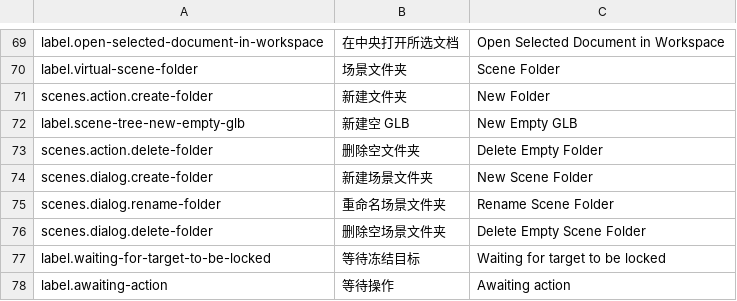
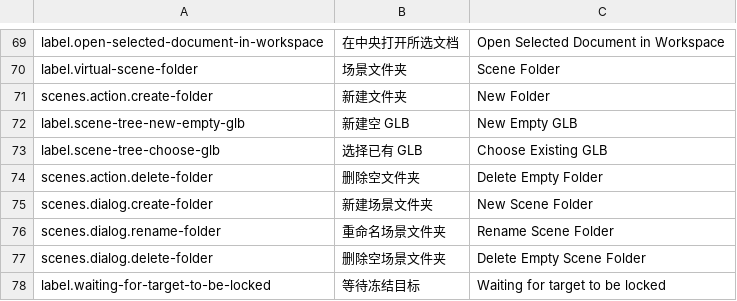
Before and after one commit to feathrise/feathrise, a TSV file: crates/feathrise_editor_ui/src/localization/editor.tsv, drawn as a sheet; only a part is shown, gaps mark what is left out; the shorter side is filled out with more unchanged rows; the diff names each change by its address in the sheet, - before the commit and + after, or states it on an @@ line.

```diff
--- a/crates/feathrise_editor_ui/src/localization/editor.tsv
+++ b/crates/feathrise_editor_ui/src/localization/editor.tsv
+row 73: label.scene-tree-choose-glb | 选择已有 GLB | Choose Existing GLB
```
Also changed, not shown: 52 other files.
